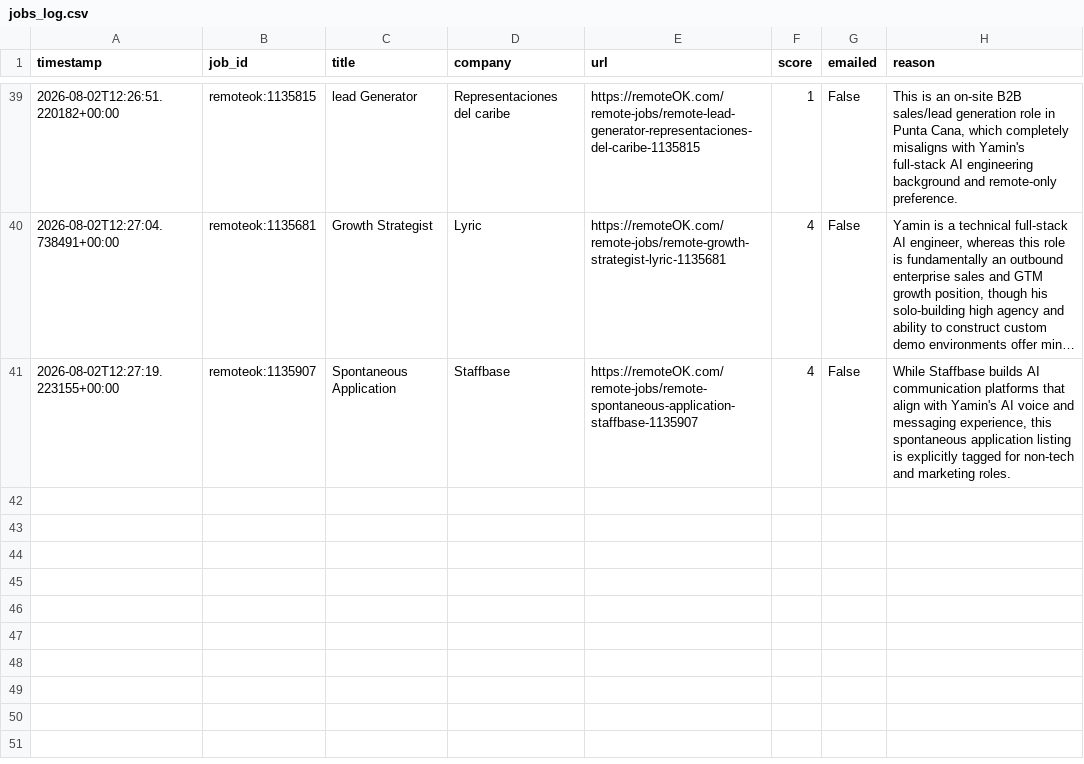
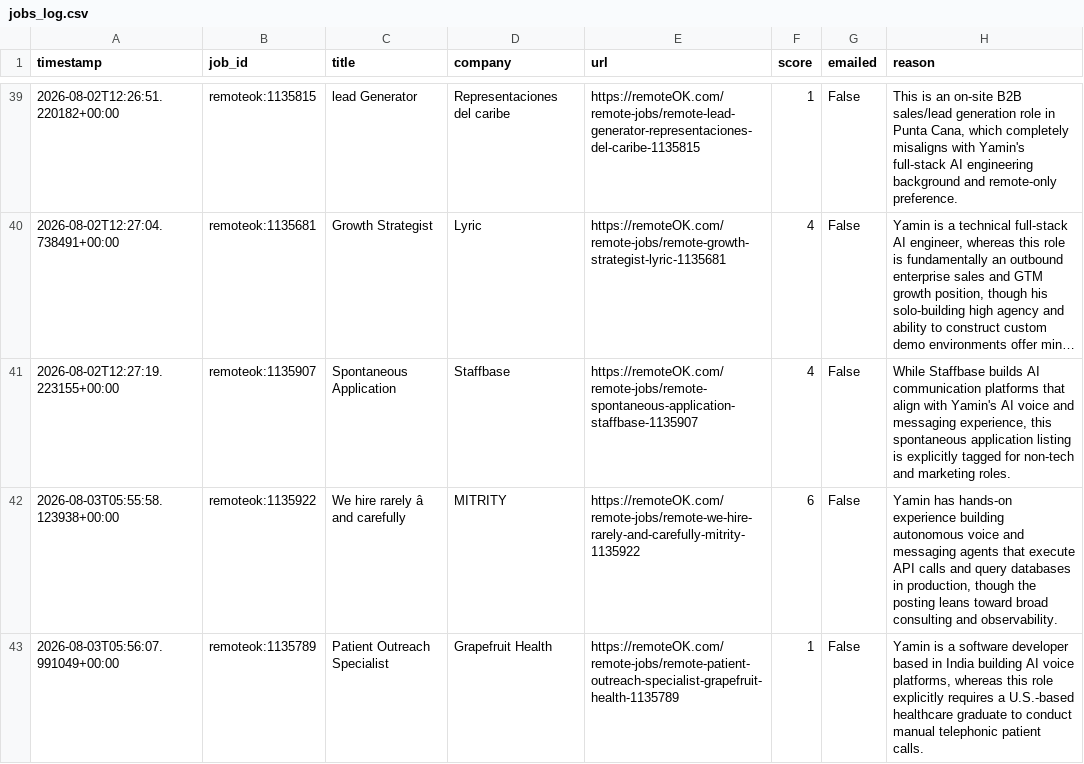
Before and after one commit to yaminbinyoosuf/job-agent, a CSV file: jobs_log.csv, drawn as a sheet; only a part is shown, gaps mark what is left out; long unchanged cells end in …; the diff names each change by its address in the sheet, - before the commit and + after, or states it on an @@ line.

Commit message:
Update jobs_log.csv [skip ci]

```diff
--- a/jobs_log.csv
+++ b/jobs_log.csv
+row 42: 2026-08-03T05:55:58.123938+00:00 | remoteok:1135922 | We hire rarely â and carefully | MITRITY | https://remoteOK.com/remote-jobs/remote-we-hire-rarely-and-carefully-mitrity-1135922 | 6 | False | Yamin has hands-on experience building autonomous voice and messaging agents that execute API calls and query databases in production, though the posting leans toward broad consulting and observability.
+row 43: 2026-08-03T05:56:07.991049+00:00 | remoteok:1135789 | Patient Outreach Specialist | Grapefruit Health | https://remoteOK.com/remote-jobs/remote-patient-outreach-specialist-grapefruit-health-1135789 | 1 | False | Yamin is a software developer based in India building AI voice platforms, whereas this role explicitly requires a U.S.-based healthcare graduate to conduct manual telephonic patient calls.
```
